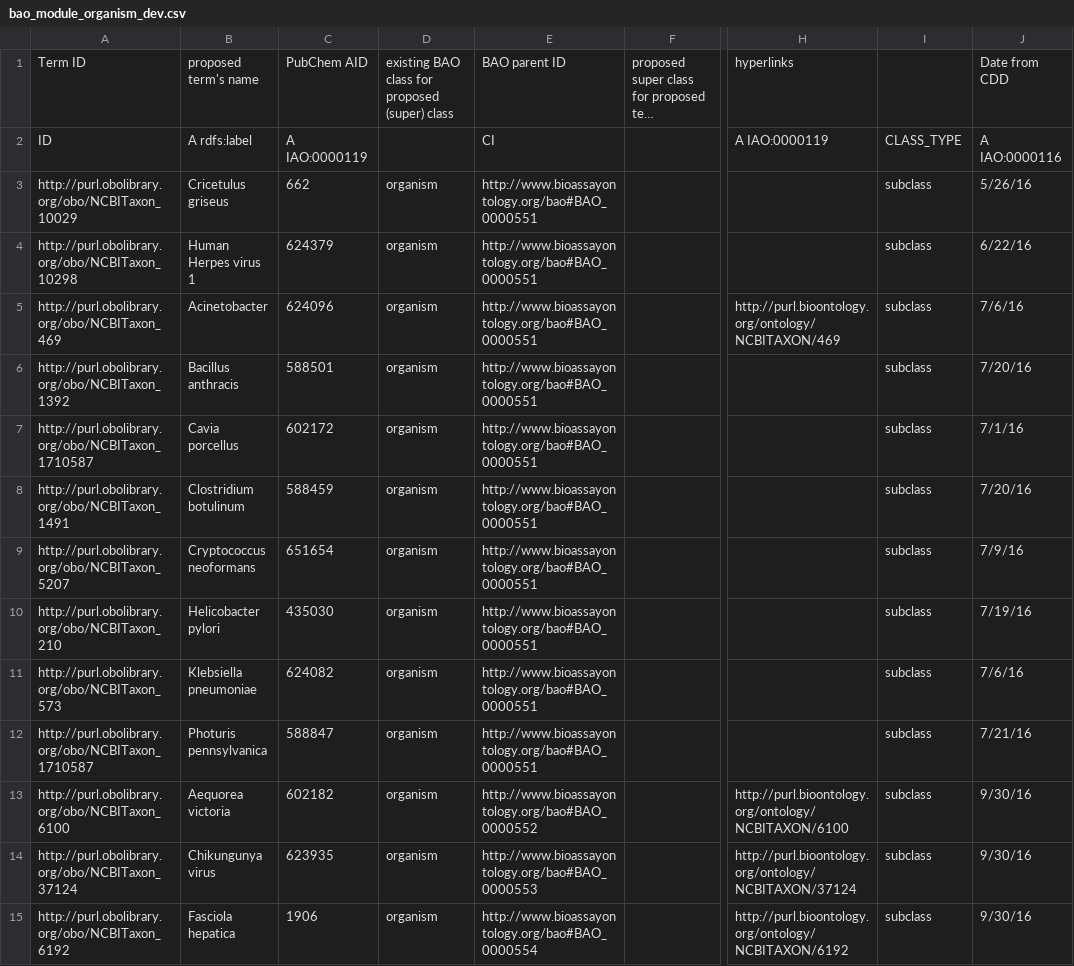
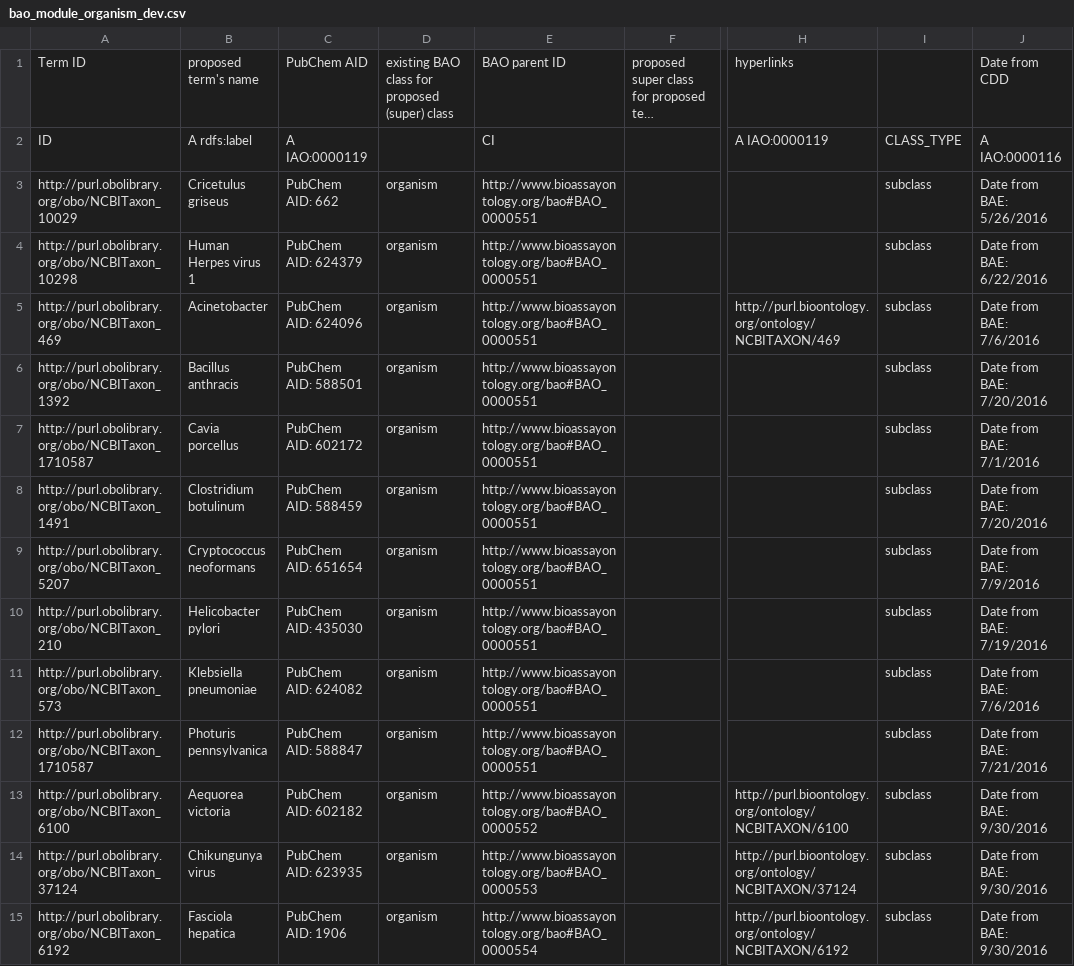
Before and after one commit to BioAssayOntology/BAO, a CSV file: BAOdev/InputFiles/bao_module_organism_dev.csv, drawn as a sheet; only a part is shown, gaps mark what is left out; long unchanged cells end in …; the diff covers the shown part only; the diff names each change by its address in the sheet, - before the commit and + after, or states it on an @@ line.

```diff
--- a/BAOdev/InputFiles/bao_module_organism_dev.csv
+++ b/BAOdev/InputFiles/bao_module_organism_dev.csv
-C3: 662
+C3: PubChem AID: 662
-J3: 5/26/16
+J3: Date from BAE: 5/26/2016
-C4: 624379
+C4: PubChem AID: 624379
-J4: 6/22/16
+J4: Date from BAE: 6/22/2016
-C5: 624096
+C5: PubChem AID: 624096
-J5: 7/6/16
+J5: Date from BAE: 7/6/2016
-C6: 588501
+C6: PubChem AID: 588501
-J6: 7/20/16
+J6: Date from BAE: 7/20/2016
-C7: 602172
+C7: PubChem AID: 602172
-J7: 7/1/16
+J7: Date from BAE: 7/1/2016
-C8: 588459
+C8: PubChem AID: 588459
-J8: 7/20/16
+J8: Date from BAE: 7/20/2016
-C9: 651654
+C9: PubChem AID: 651654
-J9: 7/9/16
+J9: Date from BAE: 7/9/2016
-C10: 435030
+C10: PubChem AID: 435030
-J10: 7/19/16
+J10: Date from BAE: 7/19/2016
-C11: 624082
+C11: PubChem AID: 624082
-J11: 7/6/16
+J11: Date from BAE: 7/6/2016
-C12: 588847
+C12: PubChem AID: 588847
-J12: 7/21/16
+J12: Date from BAE: 7/21/2016
-C13: 602182
+C13: PubChem AID: 602182
-J13:J15: 9/30/16
+J13:J15: Date from BAE: 9/30/2016
-C14: 623935
+C14: PubChem AID: 623935
-C15: 1906
+C15: PubChem AID: 1906
```
Also changed, not shown: 24 edited cells elsewhere in this file, BAOdev/InputFiles/bao_vocabulary_dev/bao_vocabulary_assay_dev.csv, BAOdev/InputFiles/bao_vocabulary_dev/bao_vocabulary_assaykit_dev.csv, 11 other files.
